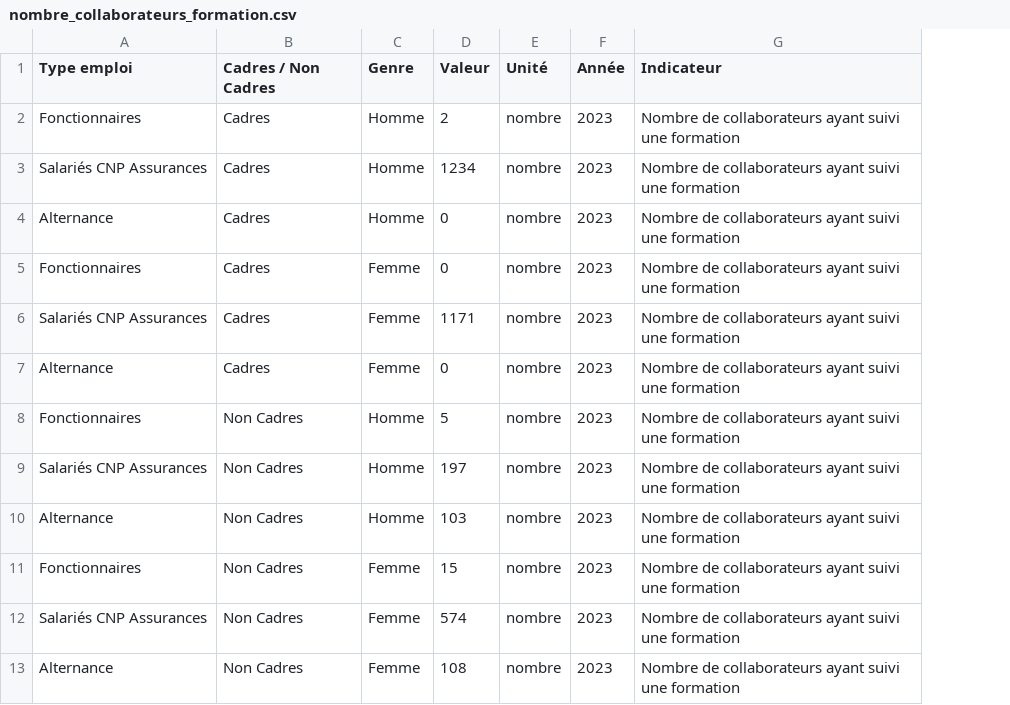
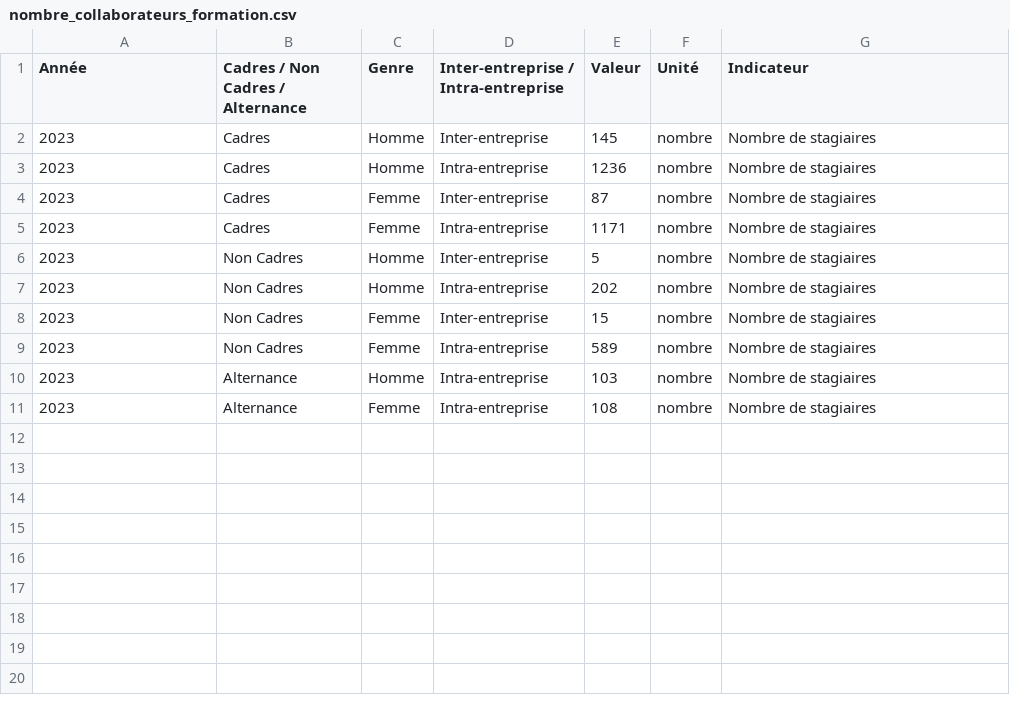
Before and after one commit to Just467/Projet-Interpromo-Groupe-1, a CSV file: data/transformed/CNP/formation/nombre_collaborateurs_formation.csv, drawn as a sheet; removed rows and columns are numbered as before the commit, all else as after; the diff names each change by its address in the sheet, - before the commit and + after, or states it on an @@ line.

```diff
--- a/data/transformed/CNP/formation/nombre_collaborateurs_formation.csv
+++ b/data/transformed/CNP/formation/nombre_collaborateurs_formation.csv
+column D, rows 1-9: Inter-entreprise / Intra-entreprise | Inter-entreprise | Intra-entreprise | Inter-entreprise | Intra-entreprise | Inter-entreprise | Intra-entreprise | Inter-entreprise | Intra-entreprise; row 11: Intra-entreprise
-column F (Année), rows 2-3: 2023 | 2023; rows 5-6: 2023 | 2023; rows 8-9: 2023 | 2023; rows 11-13: all 2023
-A1: Type emploi
+A1: Année
-B1: Cadres / Non Cadres
+B1: Cadres / Non Cadres / Alternance
-A2 (Année): Fonctionnaires
+A2 (Année): 2023
-E2 (Valeur): 2
+E2 (Valeur): 145
-G2:G3 (Indicateur): Nombre de collaborateurs ayant suivi une formation
+G2:G3 (Indicateur): Nombre de stagiaires
-A3 (Année): Salariés CNP Assurances
+A3 (Année): 2023
-E3 (Valeur): 1234
+E3 (Valeur): 1236
-row 4: Alternance | Cadres | Homme | 0 | nombre | 2023 | Nombre de collaborateurs ayant suivi une formation
-A4 (Année): Fonctionnaires
+A4 (Année): 2023
-E4 (Valeur): 0
+E4 (Valeur): 87
-G4:G5 (Indicateur): Nombre de collaborateurs ayant suivi une formation
+G4:G5 (Indicateur): Nombre de stagiaires
-A5 (Année): Salariés CNP Assurances
+A5 (Année): 2023
-row 7: Alternance | Cadres | Femme | 0 | nombre | 2023 | Nombre de collaborateurs ayant suivi une formation
-A6 (Année): Fonctionnaires
+A6 (Année): 2023
-G6:G7 (Indicateur): Nombre de collaborateurs ayant suivi une formation
+G6:G7 (Indicateur): Nombre de stagiaires
-A7 (Année): Salariés CNP Assurances
+A7 (Année): 2023
-E7 (Valeur): 197
+E7 (Valeur): 202
-row 10: Alternance | Non Cadres | Homme | 103 | nombre | 2023 | Nombre de collaborateurs ayant suivi une formation
-A8 (Année): Fonctionnaires
+A8 (Année): 2023
-G8:G9 (Indicateur): Nombre de collaborateurs ayant suivi une formation
+G8:G9 (Indicateur): Nombre de stagiaires
-A9 (Année): Salariés CNP Assurances
+A9 (Année): 2023
-E9 (Valeur): 574
+E9 (Valeur): 589
+row 10: 2023 | Alternance | Homme | Intra-entreprise | 103 | nombre | Nombre de stagiaires
-A11 (Année): Alternance
+A11 (Année): 2023
-B11 (Cadres / Non Cadres / Alternance): Non Cadres
+B11 (Cadres / Non Cadres / Alternance): Alternance
-G11 (Indicateur): Nombre de collaborateurs ayant suivi une formation
+G11 (Indicateur): Nombre de stagiaires
```
Also changed, not shown: data/transformed/CNP/formation/heures_stage_dispensés.csv, 6 other files.
